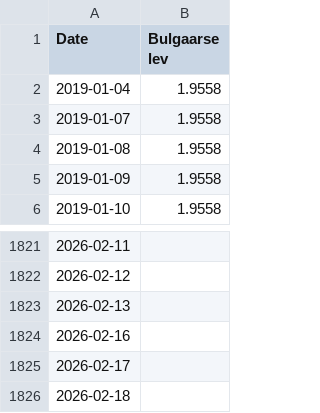
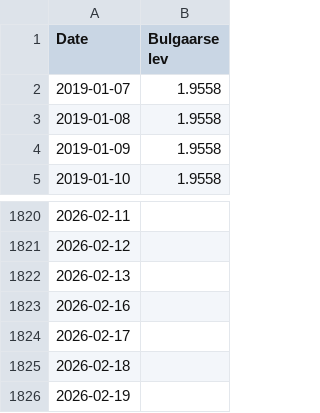
Before and after one commit to tbuytaer/OPENGOV_BE, a CSV file: data/data_bewerkt/economy/wisselkoersen/fx_hist_EUR_BGN.csv, drawn as a sheet; only a part is shown, gaps mark what is left out; removed rows and columns are numbered as before the commit, all else as after; the diff names each change by its address in the sheet, - before the commit and + after, or states it on an @@ line.

```diff
--- a/data/data_bewerkt/economy/wisselkoersen/fx_hist_EUR_BGN.csv
+++ b/data/data_bewerkt/economy/wisselkoersen/fx_hist_EUR_BGN.csv
-row 2: 2019-01-04 | 1.9558
+row 1826: 2026-02-19
```
Also changed, not shown: data/data_bewerkt/energy/energyProductionSolarOverTimeDaily365Days.csv, data/data_bewerkt/energy/energyProductionWindOverTimeDaily365Days.csv, 52 other files.
